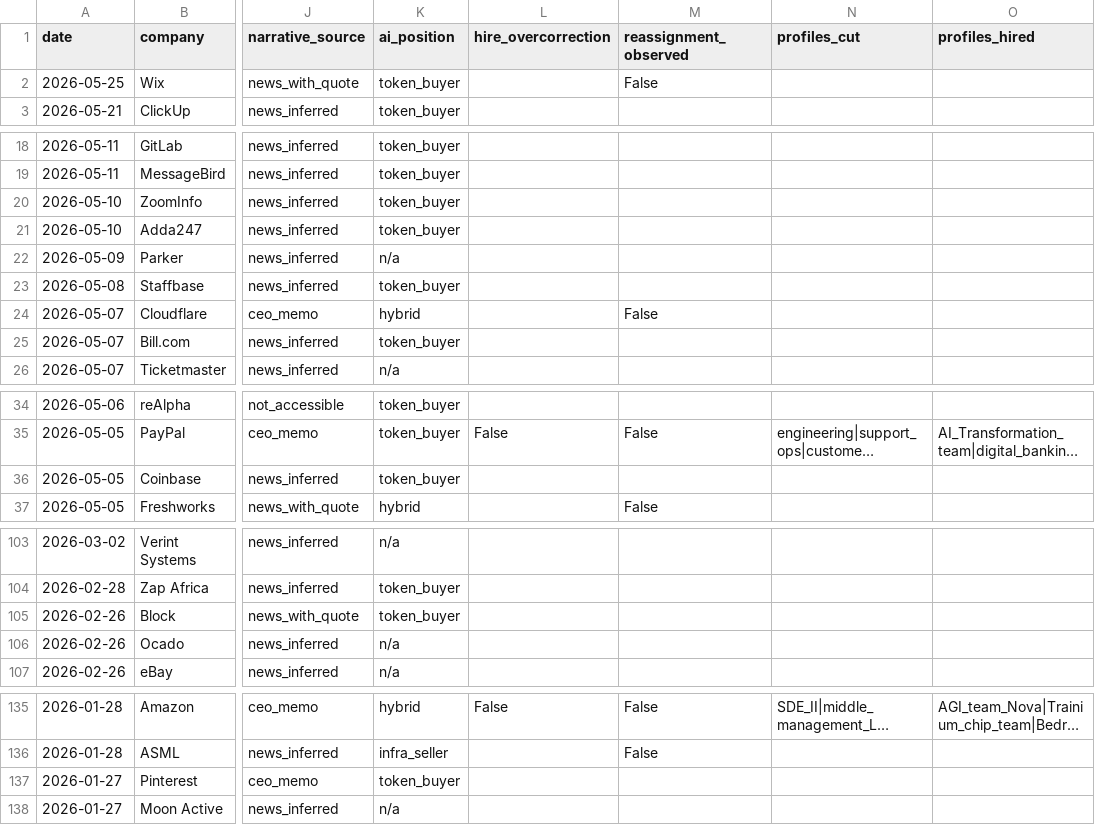
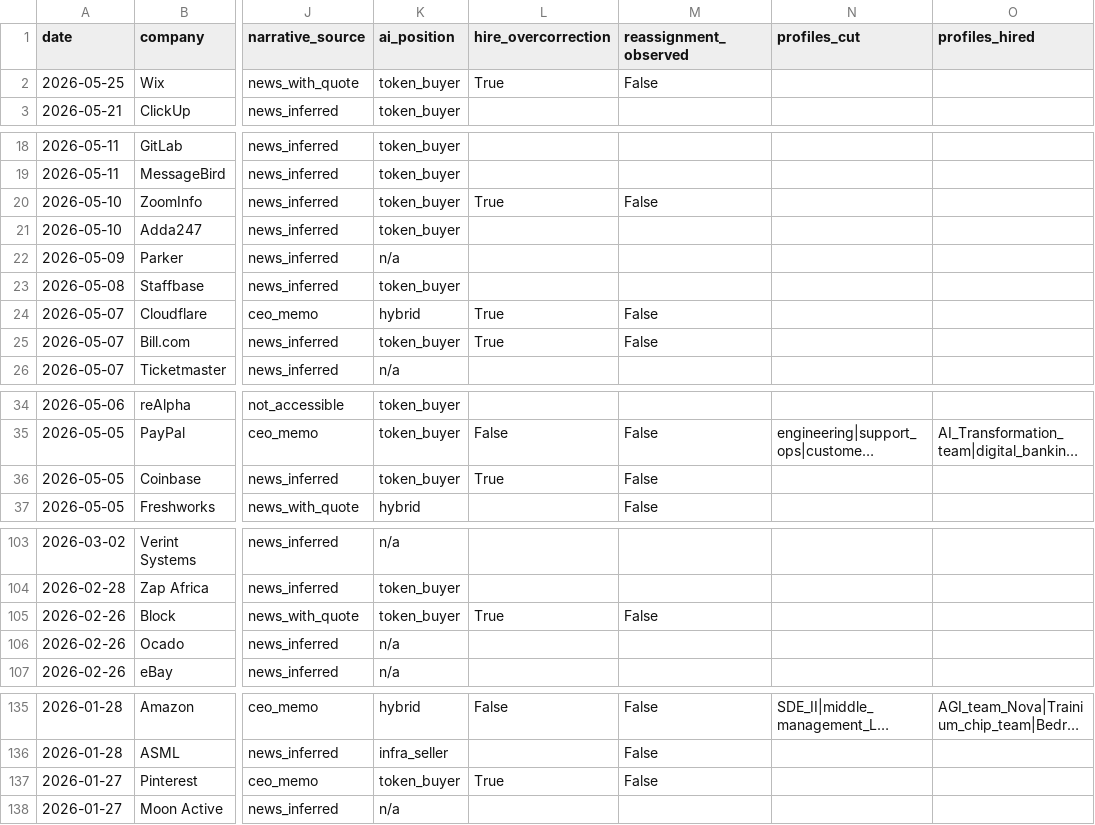
Before and after one commit to muZk/layoffs, a CSV file: 2026-categorized.csv, drawn as a sheet; only a part is shown, gaps mark what is left out; long unchanged cells end in …; the diff names each change by its address in the sheet, - before the commit and + after, or states it on an @@ line.

```diff
--- a/2026-categorized.csv
+++ b/2026-categorized.csv
-L2 (hire_overcorrection): (empty)
+L2 (hire_overcorrection): True
-L20 (hire_overcorrection): (empty)
+L20 (hire_overcorrection): True
-M20 (reassignment_observed): (empty)
+M20 (reassignment_observed): False
-L24:L25 (hire_overcorrection): (empty)
+L24:L25 (hire_overcorrection): True
-M25 (reassignment_observed): (empty)
+M25 (reassignment_observed): False
-L36 (hire_overcorrection): (empty)
+L36 (hire_overcorrection): True
-M36 (reassignment_observed): (empty)
+M36 (reassignment_observed): False
-L105 (hire_overcorrection): (empty)
+L105 (hire_overcorrection): True
-M105 (reassignment_observed): (empty)
+M105 (reassignment_observed): False
-L137 (hire_overcorrection): (empty)
+L137 (hire_overcorrection): True
-M137 (reassignment_observed): (empty)
+M137 (reassignment_observed): False
```
Also changed, not shown: 3 other files.
